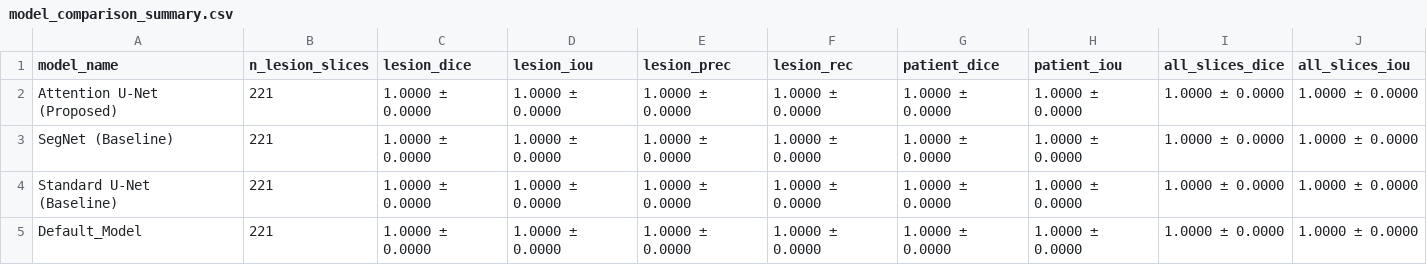
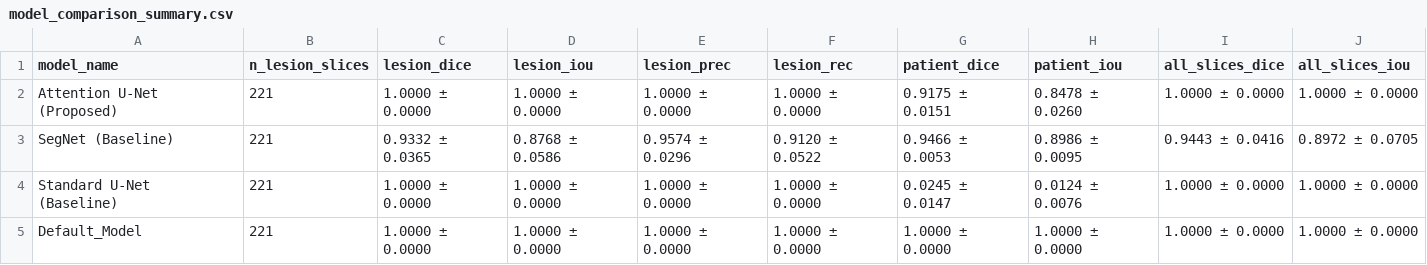
Before and after one commit to TuanHaii/lung-lesion-segmentation, a CSV file: reports/model_comparison_summary.csv, drawn as a sheet.

```diff
--- a/reports/model_comparison_summary.csv
+++ b/reports/model_comparison_summary.csv
@@ -1,5 +1,5 @@
 model_name,n_lesion_slices,lesion_dice,lesion_iou,lesion_prec,lesion_rec,patient_dice,patient_iou,all_slices_dice,all_slices_iou
-Attention U-Net (Proposed),221,1.0000 ± 0.0000,1.0000 ± 0.0000,1.0000 ± 0.0000,1.0000 ± 0.0000,1.0000 ± 0.0000,1.0000 ± 0.0000,1.0000 ± 0.0000,1.0000 ± 0.0000
-SegNet (Baseline),221,1.0000 ± 0.0000,1.0000 ± 0.0000,1.0000 ± 0.0000,1.0000 ± 0.0000,1.0000 ± 0.0000,1.0000 ± 0.0000,1.0000 ± 0.0000,1.0000 ± 0.0000
-Standard U-Net (Baseline),221,1.0000 ± 0.0000,1.0000 ± 0.0000,1.0000 ± 0.0000,1.0000 ± 0.0000,1.0000 ± 0.0000,1.0000 ± 0.0000,1.0000 ± 0.0000,1.0000 ± 0.0000
+Attention U-Net (Proposed),221,1.0000 ± 0.0000,1.0000 ± 0.0000,1.0000 ± 0.0000,1.0000 ± 0.0000,0.9175 ± 0.0151,0.8478 ± 0.0260,1.0000 ± 0.0000,1.0000 ± 0.0000
+SegNet (Baseline),221,0.9332 ± 0.0365,0.8768 ± 0.0586,0.9574 ± 0.0296,0.9120 ± 0.0522,0.9466 ± 0.0053,0.8986 ± 0.0095,0.9443 ± 0.0416,0.8972 ± 0.0705
+Standard U-Net (Baseline),221,1.0000 ± 0.0000,1.0000 ± 0.0000,1.0000 ± 0.0000,1.0000 ± 0.0000,0.0245 ± 0.0147,0.0124 ± 0.0076,1.0000 ± 0.0000,1.0000 ± 0.0000
 Default_Model,221,1.0000 ± 0.0000,1.0000 ± 0.0000,1.0000 ± 0.0000,1.0000 ± 0.0000,1.0000 ± 0.0000,1.0000 ± 0.0000,1.0000 ± 0.0000,1.0000 ± 0.0000
```
Also changed, not shown: 4 other files.
